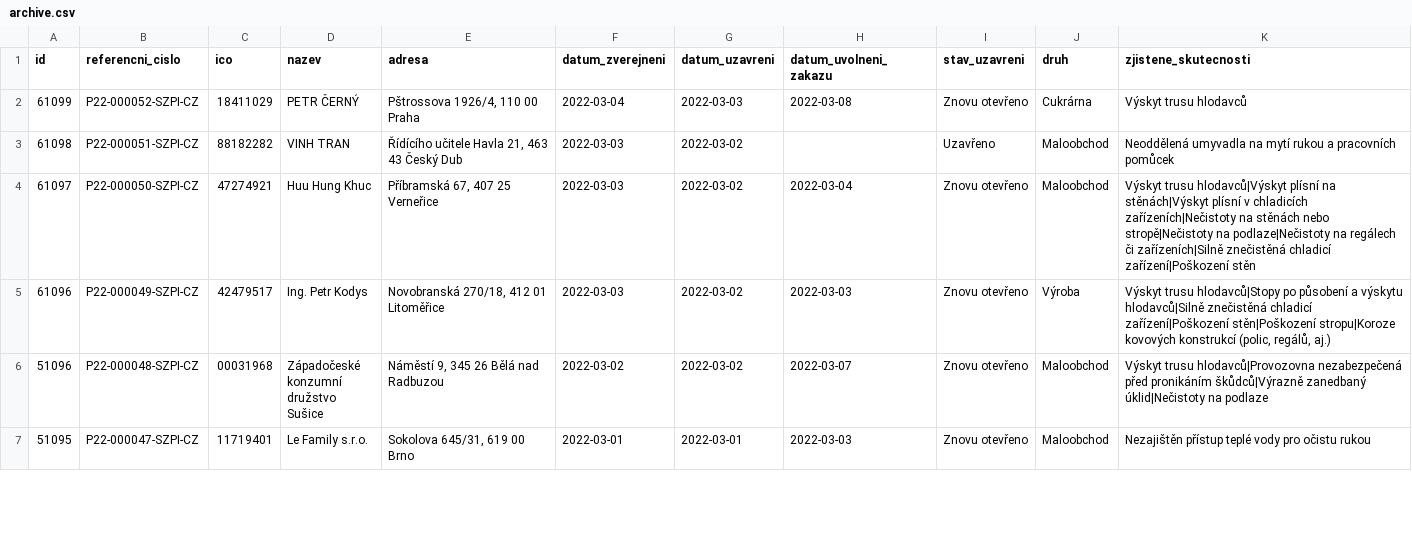
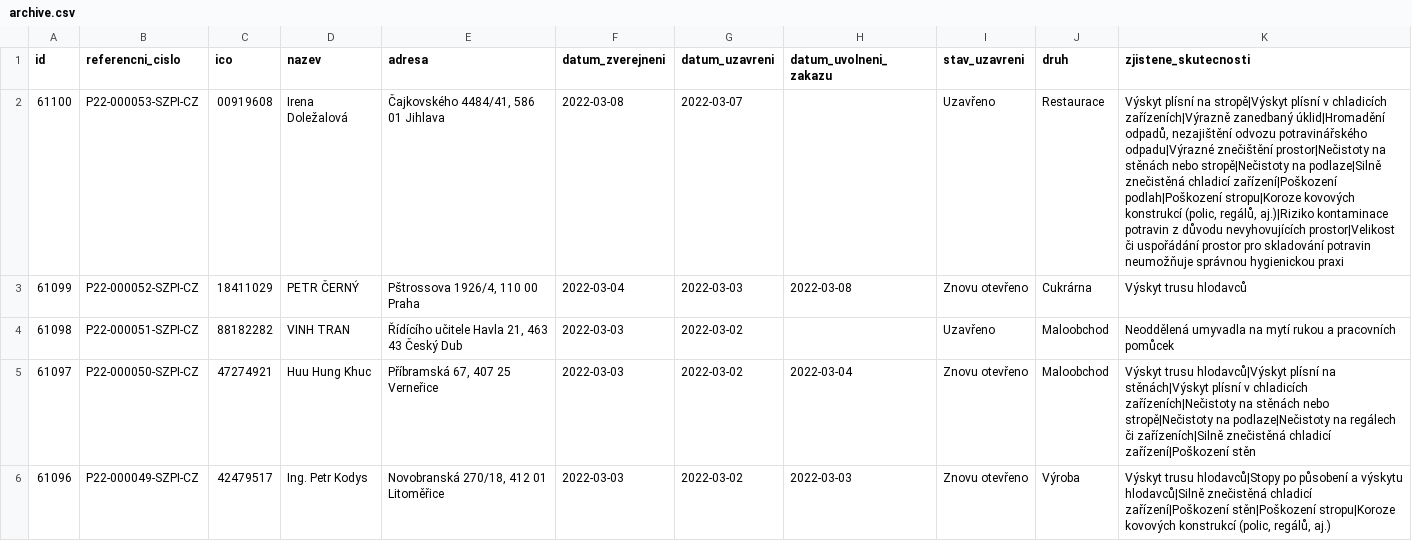
Before and after one commit to jandolezal/potraviny, a CSV file: data/archive.csv, drawn as a sheet; only a part is shown; the shorter side is filled out with more unchanged rows; the diff names each change by its address in the sheet, - before the commit and + after, or states it on an @@ line.

```diff
--- a/data/archive.csv
+++ b/data/archive.csv
+row 2: 61100 | P22-000053-SZPI-CZ | 00919608 | Irena Doležalová | Čajkovského 4484/41, 586 01 Jihlava | 2022-03-08 | 2022-03-07 |  | Uzavřeno | Restaurace | Výskyt plísní na stropě|Výskyt plísní v chladicích zařízeních|Výrazně zanedbaný úklid|Hromadění odpadů, nezajištění odvozu potravinářského odpadu|Výrazné znečištění prostor|Nečistoty na stěnách nebo stropě|Nečistoty na podlaze|Silně znečistěná chladicí zařízení|Poškození podlah|Poškození stropu|Koroze kovových konstrukcí (polic, regálů, aj.)|Riziko kontaminace potravin z důvodu nevyhovujících prostor|Velikost či uspořádání prostor pro skladování potravin neumožňuje správnou hygienickou praxi
```
Also changed, not shown: data/actual.csv.
